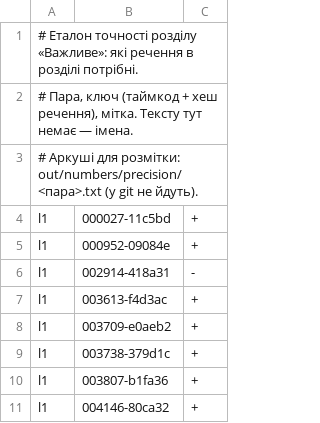
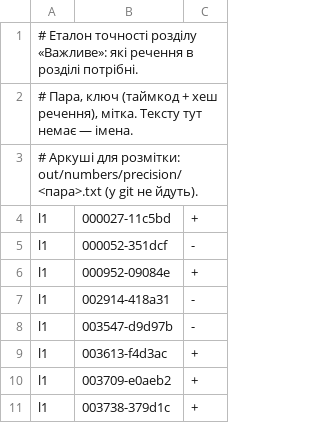
Before and after one commit to AVATAR1936/local-llm-lab, a TSV file: data/precision-labels.tsv, drawn as a sheet; only a part is shown; the shorter side is filled out with more unchanged rows; the diff covers the shown part only; the diff names each change by its address in the sheet, - before the commit and + after, or states it on an @@ line.

```diff
--- a/data/precision-labels.tsv
+++ b/data/precision-labels.tsv
+row 5: l1 | 000052-351dcf | -
+row 8: l1 | 003547-d9d97b | -
```
Also changed, not shown: 10 added rows elsewhere in this file, results/precision_2026-09-25.csv, 7 other files.
